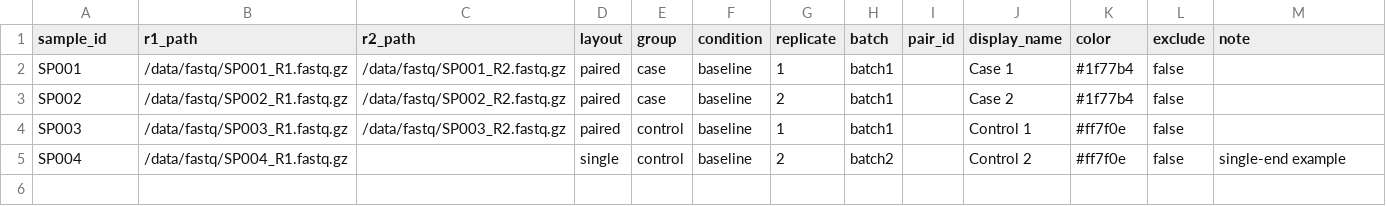
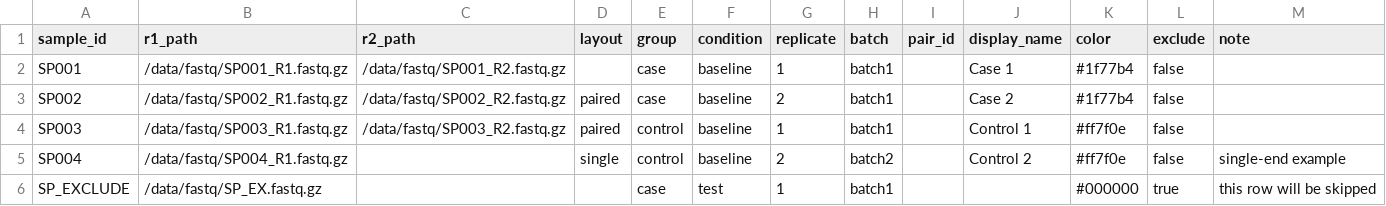
Before and after one commit to iwaguchi1982/iwa-rnaseq-counter, a CSV file: example.sample.sheet.csv, drawn as a sheet.

Commit message:
feat: Improving user experience and the quality and consistency of data passed on to subsequent analyses

```diff
--- a/example.sample.sheet.csv
+++ b/example.sample.sheet.csv
@@ -1,3 +1,3 @@
 sample_id,r1_path,r2_path,layout,group,condition,replicate,batch,pair_id,display_name,color,exclude,note
-SP001,/data/fastq/SP001_R1.fastq.gz,/data/fastq/SP001_R2.fastq.gz,paired,case,baseline,1,batch1,,Case 1,#1f77b4,false,
+SP001,/data/fastq/SP001_R1.fastq.gz,/data/fastq/SP001_R2.fastq.gz,,case,baseline,1,batch1,,Case 1,#1f77b4,false,
 SP002,/data/fastq/SP002_R1.fastq.gz,/data/fastq/SP002_R2.fastq.gz,paired,case,baseline,2,batch1,,Case 2,#1f77b4,false,
@@ -5 +5,2 @@ SP003,/data/fastq/SP003_R1.fastq.gz,/data/fastq/SP003_R2.fastq.gz,paired,control
 SP004,/data/fastq/SP004_R1.fastq.gz,,single,control,baseline,2,batch2,,Control 2,#ff7f0e,false,single-end example
+SP_EXCLUDE,/data/fastq/SP_EX.fastq.gz,,,case,test,1,batch1,,,#000000,true,this row will be skipped
```
Also changed, not shown: 6 other files.
